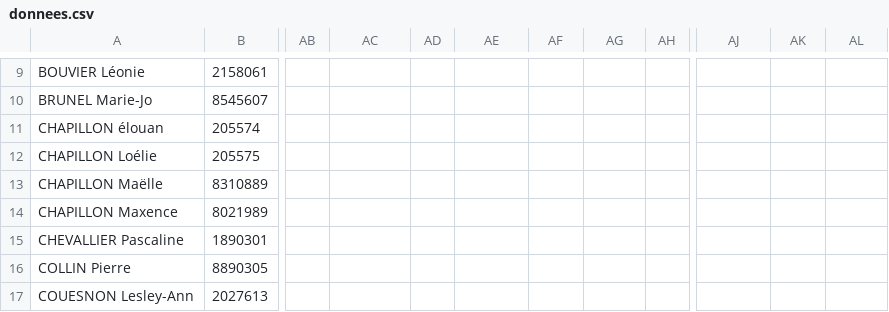
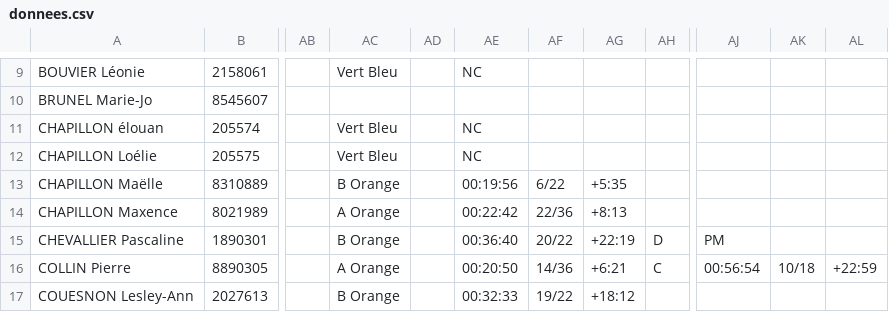
Before and after one commit to erikpier2/ycone_resultats_10, a CSV file: donnees.csv, drawn as a sheet; only a part is shown, gaps mark what is left out; the diff covers the shown part only; the diff names each change by its address in the sheet, - before the commit and + after, or states it on an @@ line.

```diff
--- a/donnees.csv
+++ b/donnees.csv
-AC9: (empty)
+AC9: Vert Bleu
-AE9: (empty)
+AE9: NC
-AC11:AC12: (empty)
+AC11:AC12: Vert Bleu
-AE11:AE12: (empty)
+AE11:AE12: NC
-AC13: (empty)
+AC13: B Orange
-AE13: (empty)
+AE13: 00:19:56
-AF13: (empty)
+AF13: 6/22
-AG13: (empty)
+AG13: +5:35
-AC14: (empty)
+AC14: A Orange
-AE14: (empty)
+AE14: 00:22:42
-AF14: (empty)
+AF14: 22/36
-AG14: (empty)
+AG14: +8:13
-AC15: (empty)
+AC15: B Orange
-AE15: (empty)
+AE15: 00:36:40
-AF15: (empty)
+AF15: 20/22
-AG15: (empty)
+AG15: +22:19
-AH15: (empty)
+AH15: D
-AJ15: (empty)
+AJ15: PM
-AC16: (empty)
+AC16: A Orange
-AE16: (empty)
+AE16: 00:20:50
-AF16: (empty)
+AF16: 14/36
-AG16: (empty)
+AG16: +6:21
-AH16: (empty)
+AH16: C
-AJ16: (empty)
+AJ16: 00:56:54
-AK16: (empty)
+AK16: 10/18
-AL16: (empty)
+AL16: +22:59
-AC17: (empty)
+AC17: B Orange
-AE17: (empty)
+AE17: 00:32:33
-AF17: (empty)
+AF17: 19/22
-AG17: (empty)
+AG17: +18:12
```
Also changed, not shown: 97 edited cells elsewhere in this file, 2 other files.
